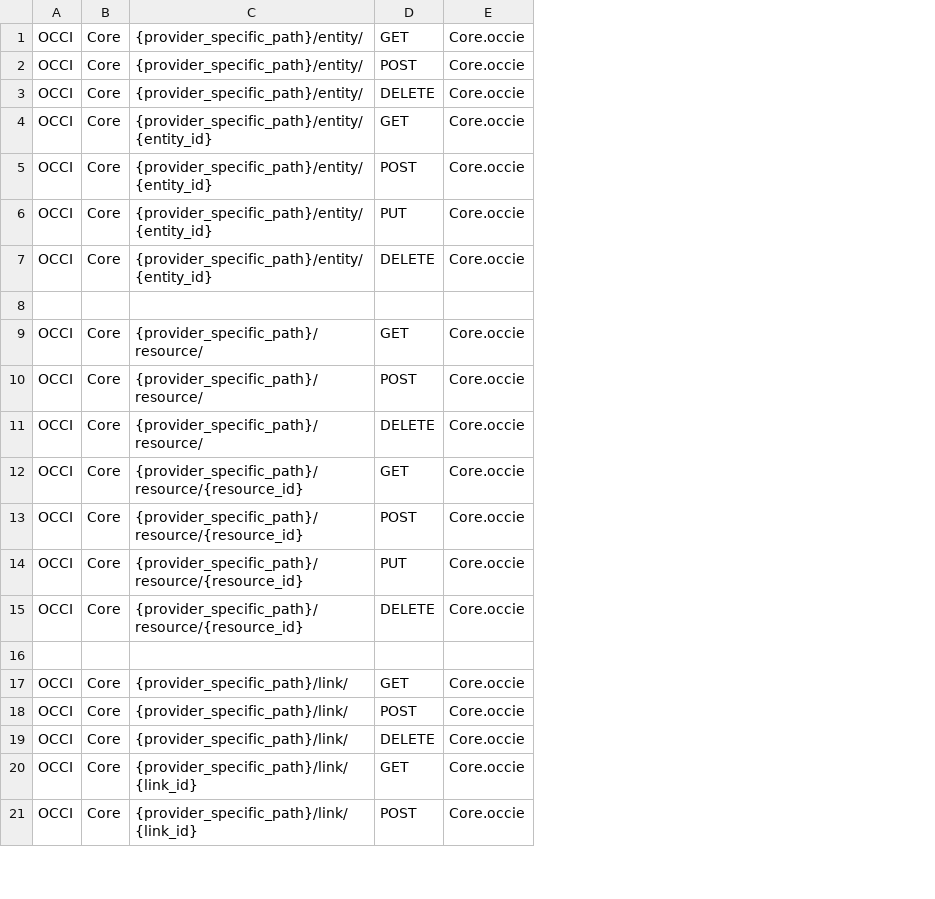
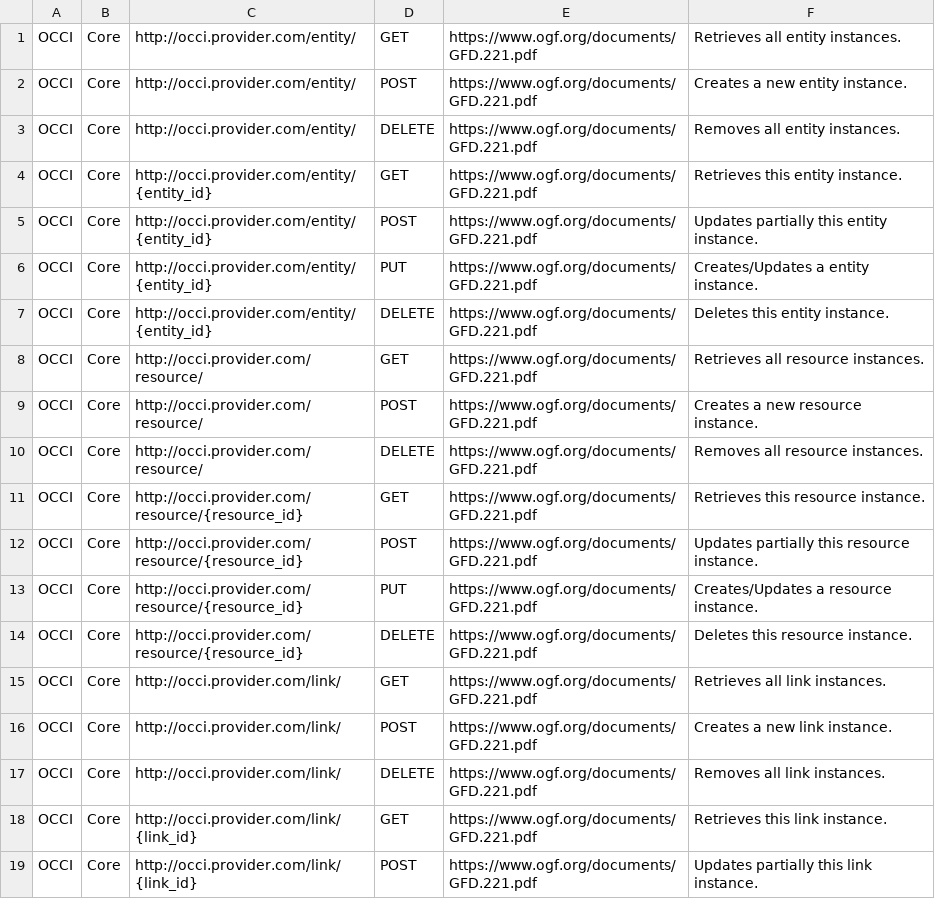
Before and after one commit to occiware/OCCI-Studio, a CSV file: plugins/org.eclipse.cmf.occi.core/model/core.csv, drawn as a sheet; only a part is shown; removed rows and columns are numbered as before the commit, all else as after; the diff names each change by its address in the sheet, - before the commit and + after, or states it on an @@ line.

Commit message:
Regenerate OCCI Core URIs dataset.

```diff
--- a/plugins/org.eclipse.cmf.occi.core/model/core.csv
+++ b/plugins/org.eclipse.cmf.occi.core/model/core.csv
-column C, rows 1-7: {provider_specific_path}/entity/ | {provider_specific_path}/entity/ | {provider_specific_path}/entity/ | {provider_specific_path}/entity/{entity_id} | {provider_specific_path}/entity/{entity_id} | {provider_specific_path}/entity/{entity_id} | {provider_specific_path}/entity/{entity_id}; rows 9-15: {provider_specific_path}/resource/ | {provider_specific_path}/resource/ | {provider_specific_path}/resource/ | {provider_specific_path}/resource/{resource_id} | {provider_specific_path}/resource/{resource_id} | {provider_specific_path}/resource/{resource_id} | {provider_specific_path}/resource/{resource_id}; rows 17-21: {provider_specific_path}/link/ | {provider_specific_path}/link/ | {provider_specific_path}/link/ | {provider_specific_path}/link/{link_id} | {provider_specific_path}/link/{link_id}
+column C, rows 1-19: http://occi.provider.com/entity/ | http://occi.provider.com/entity/ | http://occi.provider.com/entity/ | http://occi.provider.com/entity/{entity_id} | http://occi.provider.com/entity/{entity_id} | http://occi.provider.com/entity/{entity_id} | http://occi.provider.com/entity/{entity_id} | http://occi.provider.com/resource/ | http://occi.provider.com/resource/ | http://occi.provider.com/resource/ | http://occi.provider.com/resource/{resource_id} | http://occi.provider.com/resource/{resource_id} | http://occi.provider.com/resource/{resource_id} | http://occi.provider.com/resource/{resource_id} | http://occi.provider.com/link/ | http://occi.provider.com/link/ | http://occi.provider.com/link/ | http://occi.provider.com/link/{link_id} | http://occi.provider.com/link/{link_id}
-column E, rows 1-7: all Core.occie; rows 9-15: all Core.occie; rows 17-21: all Core.occie
+column E, rows 1-19: all https://www.ogf.org/documents/GFD.221.pdf
+column F, rows 1-19: Retrieves all entity instances. | Creates a new entity instance. | Removes all entity instances. | Retrieves this entity instance. | Updates partially this entity instance. | Creates/Updates a entity instance. | Deletes this entity instance. | Retrieves all resource instances. | Creates a new resource instance. | Removes all resource instances. | Retrieves this resource instance. | Updates partially this resource instance. | Creates/Updates a resource instance. | Deletes this resource instance. | Retrieves all link instances. | Creates a new link instance. | Removes all link instances. | Retrieves this link instance. | Updates partially this link instance.
-row 8: (empty)
-row 16: (empty)
```
